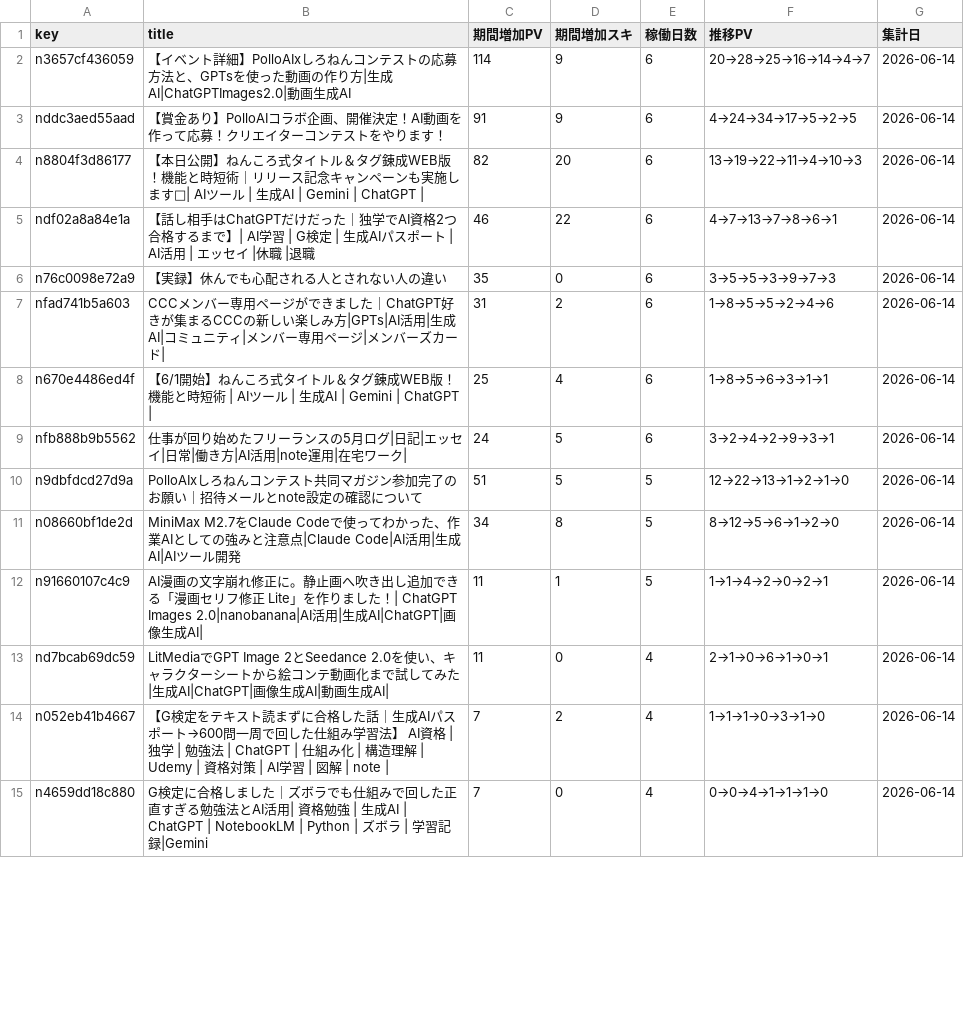
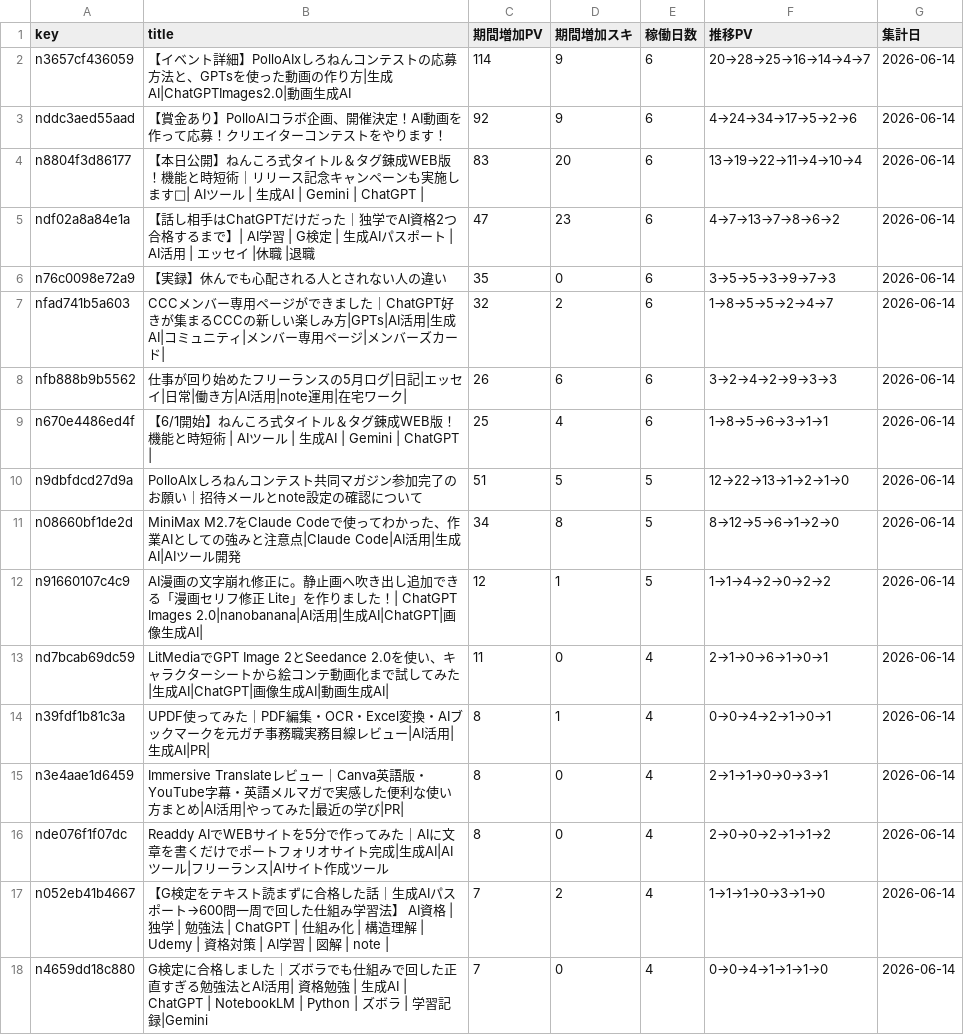
Before and after one commit to coolboylovegirl-byte/note-stats-dashboard, a CSV file: data/asset_articles.csv, drawn as a sheet; only a part is shown; the diff covers the shown part only.

```diff
--- a/data/asset_articles.csv
+++ b/data/asset_articles.csv
@@ -2,13 +2,16 @@ key,title,期間増加PV,期間増加スキ,稼働日数,推移PV,集計日
 n3657cf436059,【イベント詳細】PolloAIxしろねんコンテストの応募方法と、GPTsを使った動画の作り方|生成AI|ChatGPTImages2.0|動画生成AI,114,9,6,20→28→25→16→14→4→7,2026-06-14
-nddc3aed55aad,【賞金あり】PolloAIコラボ企画、開催決定！AI動画を作って応募！クリエイターコンテストをやります！,91,9,6,4→24→34→17→5→2→5,2026-06-14
-n8804f3d86177,【本日公開】ねんころ式タイトル＆タグ錬成WEB版！機能と時短術｜リリース記念キャンペーンも実施します🌸| AIツール | 生成AI | Gemini | ChatGPT |,82,20,6,13→19→22→11→4→10→3,2026-06-14
-ndf02a8a84e1a,【話し相手はChatGPTだけだった｜独学でAI資格2つ合格するまで】| AI学習 | G検定 | 生成AIパスポート | AI活用 | エッセイ |休職 |退職,46,22,6,4→7→13→7→8→6→1,2026-06-14
+nddc3aed55aad,【賞金あり】PolloAIコラボ企画、開催決定！AI動画を作って応募！クリエイターコンテストをやります！,92,9,6,4→24→34→17→5→2→6,2026-06-14
+n8804f3d86177,【本日公開】ねんころ式タイトル＆タグ錬成WEB版！機能と時短術｜リリース記念キャンペーンも実施します🌸| AIツール | 生成AI | Gemini | ChatGPT |,83,20,6,13→19→22→11→4→10→4,2026-06-14
+ndf02a8a84e1a,【話し相手はChatGPTだけだった｜独学でAI資格2つ合格するまで】| AI学習 | G検定 | 生成AIパスポート | AI活用 | エッセイ |休職 |退職,47,23,6,4→7→13→7→8→6→2,2026-06-14
 n76c0098e72a9,【実録】休んでも心配される人とされない人の違い,35,0,6,3→5→5→3→9→7→3,2026-06-14
-nfad741b5a603,CCCメンバー専用ページができました｜ChatGPT好きが集まるCCCの新しい楽しみ方|GPTs|AI活用|生成AI|コミュニティ|メンバー専用ページ|メンバーズカード|,31,2,6,1→8→5→5→2→4→6,2026-06-14
+nfad741b5a603,CCCメンバー専用ページができました｜ChatGPT好きが集まるCCCの新しい楽しみ方|GPTs|AI活用|生成AI|コミュニティ|メンバー専用ページ|メンバーズカード|,32,2,6,1→8→5→5→2→4→7,2026-06-14
+nfb888b9b5562,仕事が回り始めたフリーランスの5月ログ|日記|エッセイ|日常|働き方|AI活用|note運用|在宅ワーク|,26,6,6,3→2→4→2→9→3→3,2026-06-14
 n670e4486ed4f,【6/1開始】ねんころ式タイトル＆タグ錬成WEB版！機能と時短術 | AIツール | 生成AI | Gemini | ChatGPT |,25,4,6,1→8→5→6→3→1→1,2026-06-14
-nfb888b9b5562,仕事が回り始めたフリーランスの5月ログ|日記|エッセイ|日常|働き方|AI活用|note運用|在宅ワーク|,24,5,6,3→2→4→2→9→3→1,2026-06-14
 n9dbfdcd27d9a,PolloAIxしろねんコンテスト共同マガジン参加完了のお願い｜招待メールとnote設定の確認について,51,5,5,12→22→13→1→2→1→0,2026-06-14
 n08660bf1de2d,MiniMax M2.7をClaude Codeで使ってわかった、作業AIとしての強みと注意点|Claude Code|AI活用|生成AI|AIツール開発,34,8,5,8→12→5→6→1→2→0,2026-06-14
-n91660107c4c9,AI漫画の文字崩れ修正に。静止画へ吹き出し追加できる「漫画セリフ修正 Lite」を作りました！| ChatGPT Images 2.0|nanobanana|AI活用|生成AI|ChatGPT|画像生成AI|,11,1,5,1→1→4→2→0→2→1,2026-06-14
+n91660107c4c9,AI漫画の文字崩れ修正に。静止画へ吹き出し追加できる「漫画セリフ修正 Lite」を作りました！| ChatGPT Images 2.0|nanobanana|AI活用|生成AI|ChatGPT|画像生成AI|,12,1,5,1→1→4→2→0→2→2,2026-06-14
 nd7bcab69dc59,LitMediaでGPT Image 2とSeedance 2.0を使い、キャラクターシートから絵コンテ動画化まで試してみた|生成AI|ChatGPT|画像生成AI|動画生成AI|,11,0,4,2→1→0→6→1→0→1,2026-06-14
+n39fdf1b81c3a,UPDF使ってみた｜PDF編集・OCR・Excel変換・AIブックマークを元ガチ事務職実務目線レビュー|AI活用|生成AI|PR|,8,1,4,0→0→4→2→1→0→1,2026-06-14
+n3e4aae1d6459,Immersive Translateレビュー｜Canva英語版・YouTube字幕・英語メルマガで実感した便利な使い方まとめ|AI活用|やってみた|最近の学び|PR|,8,0,4,2→1→1→0→0→3→1,2026-06-14
+nde076f1f07dc,Readdy AIでWEBサイトを5分で作ってみた｜AIに文章を書くだけでポートフォリオサイト完成|生成AI|AIツール|フリーランス|AIサイト作成ツール,8,0,4,2→0→0→2→1→1→2,2026-06-14
 n052eb41b4667,【G検定をテキスト読まずに合格した話｜生成AIパスポート→600問一周で回した仕組み学習法】 AI資格 | 独学 | 勉強法 | ChatGPT | 仕組み化 | 構造理解 | Udemy | 資格対策 | AI学習 | 図解 | note |,7,2,4,1→1→1→0→3→1→0,2026-06-14
```
Also changed, not shown: 3 added rows, 6 removed rows and 2 edited cells elsewhere in this file, data/daily_summary.csv, data/followers.csv, 4 other files.
